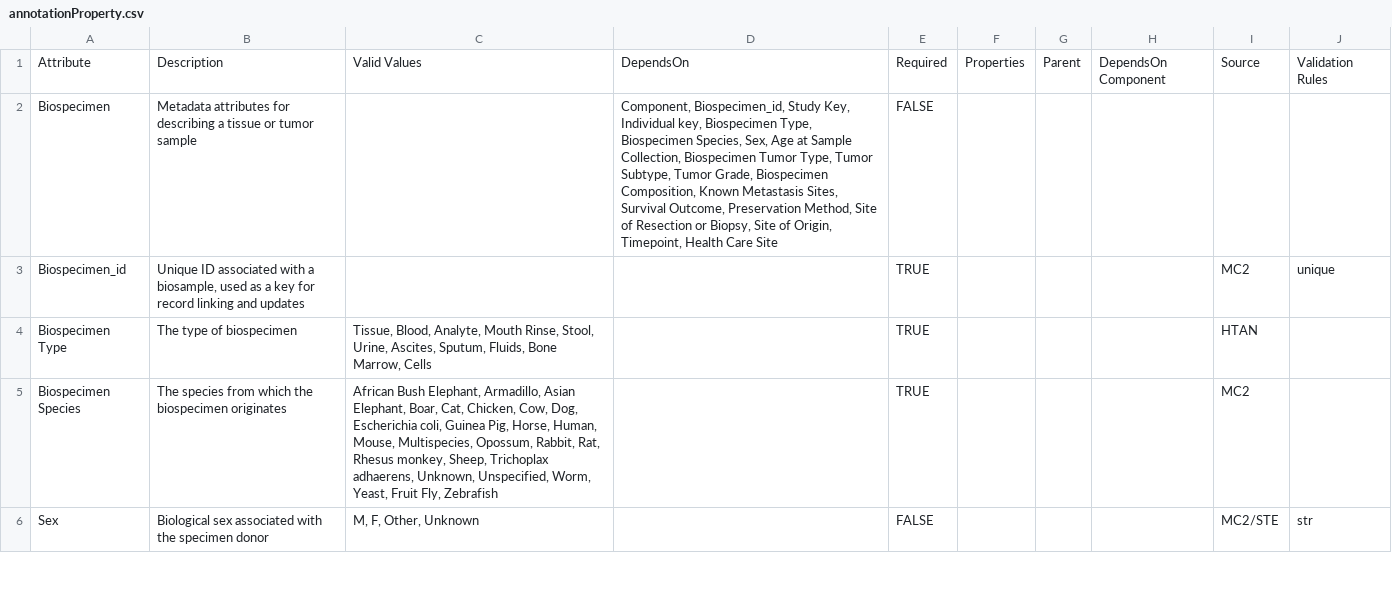
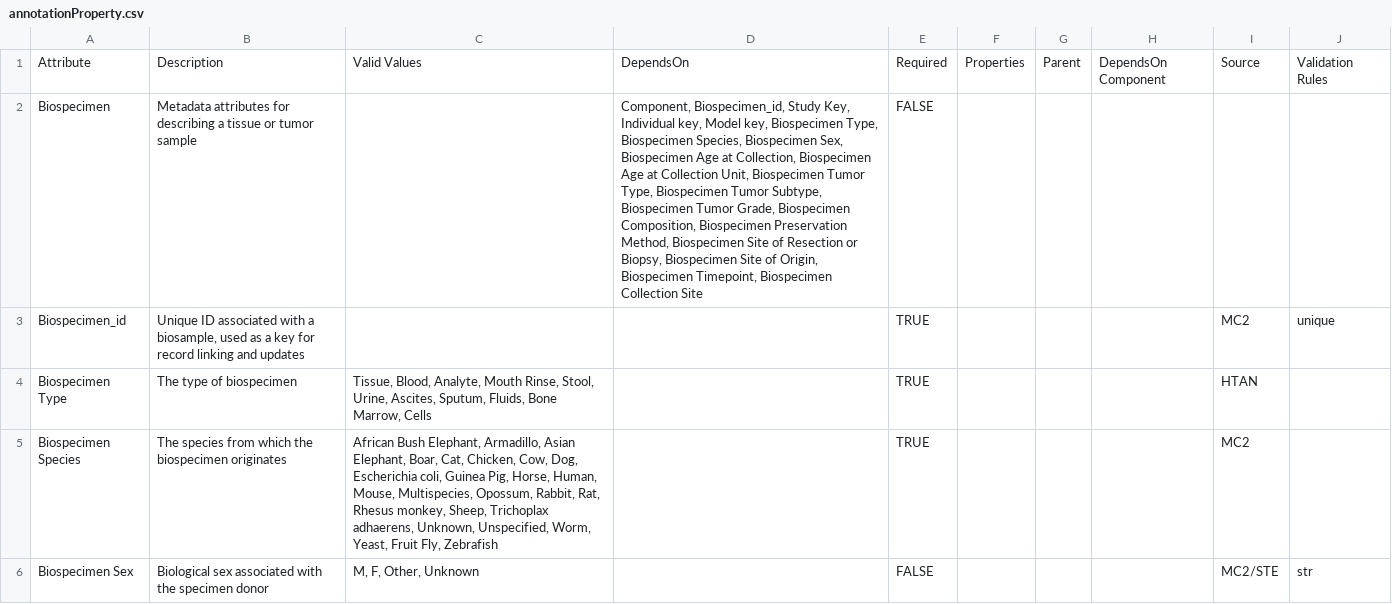
Before and after one commit to mc2-center/data-models, a CSV file: modules/biospecimen/annotationProperty.csv, drawn as a sheet; only a part is shown; the diff covers the shown part only.

Commit message:
Update Biospecimen attributes and schema definition

```diff
--- a/modules/biospecimen/annotationProperty.csv
+++ b/modules/biospecimen/annotationProperty.csv
@@ -1,3 +1,3 @@
 Attribute,Description,Valid Values,DependsOn,Required,Properties,Parent,DependsOn Component,Source,Validation Rules
-Biospecimen,Metadata attributes for describing a tissue or tumor sample,,"Component, Biospecimen_id, Study Key, Individual key, Biospecimen Type, Biospecimen Species, Sex, Age at Sample Collection, Biospecimen Tumor Type, Tumor Subtype, Tumor Grade, Biospecimen Composition, Known Metastasis Sites, Survival Outcome, Preservation Method, Site of Resection or Biopsy, Site of Origin, Timepoint, Health Care Site",FALSE,,,,,
+Biospecimen,Metadata attributes for describing a tissue or tumor sample,,"Component, Biospecimen_id, Study Key, Individual key, Model key, Biospecimen Type, Biospecimen Species, Biospecimen Sex, Biospecimen Age at Collection, Biospecimen Age at Collection Unit, Biospecimen Tumor Type, Biospecimen Tumor Subtype, Biospecimen Tumor Grade, Biospecimen Composition, Biospecimen Preservation Method, Biospecimen Site of Resection or Biopsy, Biospecimen Site of Origin, Biospecimen Timepoint, Biospecimen Collection Site",FALSE,,,,,
 Biospecimen_id,"Unique ID associated with a biosample, used as a key for record linking and updates",,,TRUE,,,,MC2,unique
@@ -5,2 +5,2 @@ Biospecimen Type,The type of biospecimen,"Tissue, Blood, Analyte, Mouth Rinse, S
 Biospecimen Species,The species from which the biospecimen originates,"African Bush Elephant, Armadillo, Asian Elephant, Boar, Cat, Chicken, Cow, Dog, Escherichia coli, Guinea Pig, Horse, Human, Mouse, Multispecies, Opossum, Rabbit, Rat, Rhesus monkey, Sheep, Trichoplax adhaerens, Unknown, Unspecified, Worm, Yeast, Fruit Fly, Zebrafish",,TRUE,,,,MC2,
-Sex,Biological sex associated with the specimen donor,"M, F, Other, Unknown",,FALSE,,,,MC2/STE,str
+Biospecimen Sex,Biological sex associated with the specimen donor,"M, F, Other, Unknown",,FALSE,,,,MC2/STE,str
```
Also changed, not shown: 1 added row, 2 removed rows and 9 edited cells elsewhere in this file.
